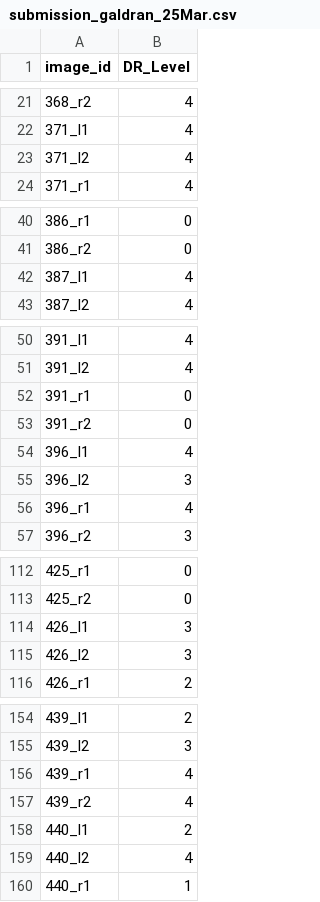
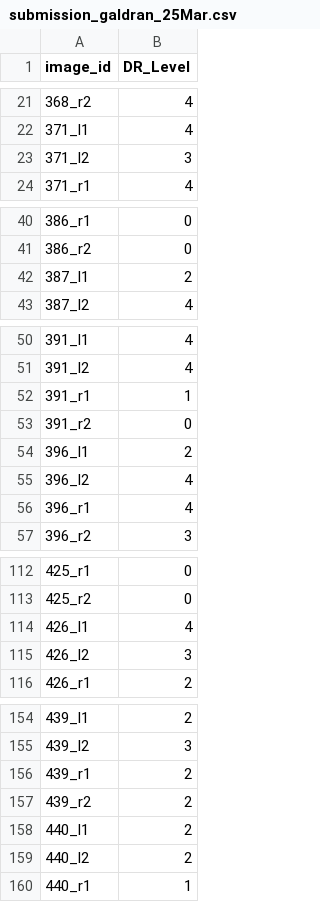
Before and after one commit to agaldran/deep_dr, a CSV file: results/submission_galdran_25Mar.csv, drawn as a sheet; only a part is shown, gaps mark what is left out; the diff covers the shown part only.

```diff
--- a/results/submission_galdran_25Mar.csv
+++ b/results/submission_galdran_25Mar.csv
@@ -22,3 +22,3 @@ image_id,DR_Level
 371_l1,4
-371_l2,4
+371_l2,3
 371_r1,4
@@ -41,3 +41,3 @@ image_id,DR_Level
 386_r2,0
-387_l1,4
+387_l1,2
 387_l2,4
@@ -51,6 +51,6 @@ image_id,DR_Level
 391_l2,4
-391_r1,0
+391_r1,1
 391_r2,0
-396_l1,4
-396_l2,3
+396_l1,2
+396_l2,4
 396_r1,4
@@ -113,3 +113,3 @@ image_id,DR_Level
 425_r2,0
-426_l1,3
+426_l1,4
 426_l2,3
@@ -155,6 +155,6 @@ image_id,DR_Level
 439_l2,3
-439_r1,4
-439_r2,4
+439_r1,2
+439_r2,2
 440_l1,2
-440_l2,4
+440_l2,2
 440_r1,1
```
Also changed, not shown: 3 edited cells elsewhere in this file, results/submission_UW_galdran_25Mar.csv.
